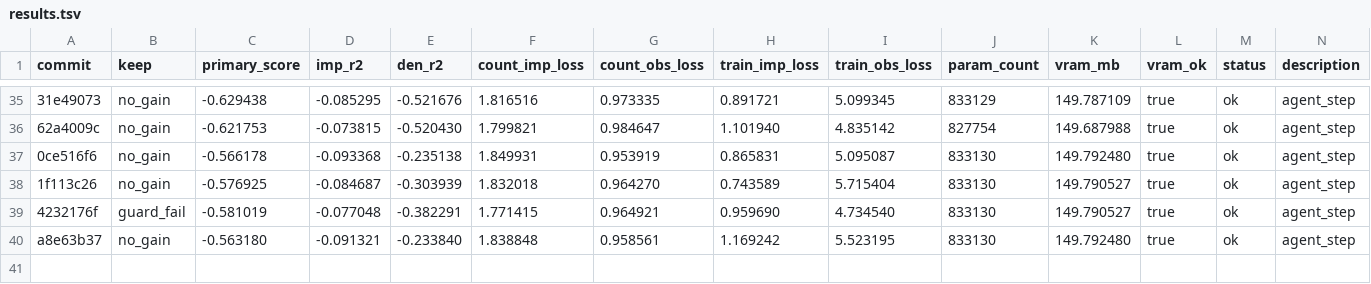
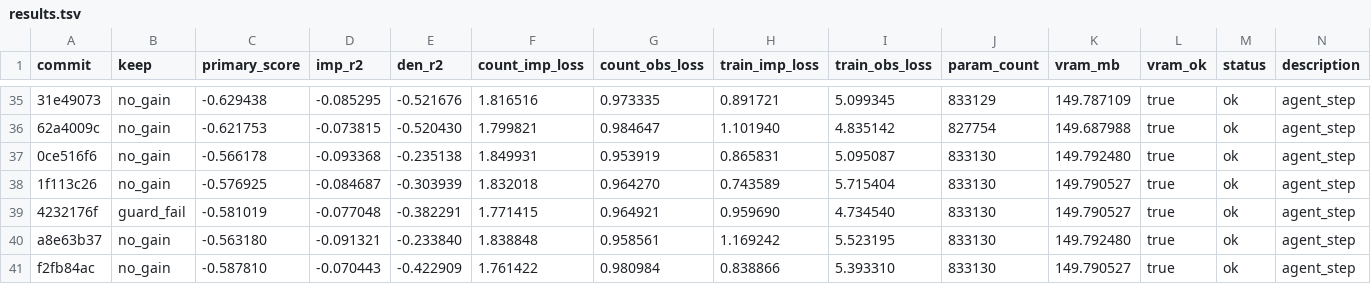
Before and after one commit to mehdiforoozandeh/CANDI, a TSV file: sandbox/autoresearch/june3/results.tsv, drawn as a sheet; only a part is shown, gaps mark what is left out; the diff names each change by its address in the sheet, - before the commit and + after, or states it on an @@ line.

```diff
--- a/sandbox/autoresearch/june3/results.tsv
+++ b/sandbox/autoresearch/june3/results.tsv
+row 41: f2fb84ac | no_gain | -0.587810 | -0.070443 | -0.422909 | 1.761422 | 0.980984 | 0.838866 | 5.393310 | 833130 | 149.790527 | true | ok | agent_step
```
